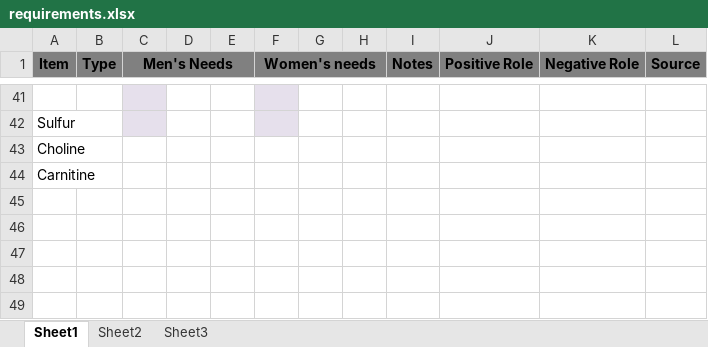
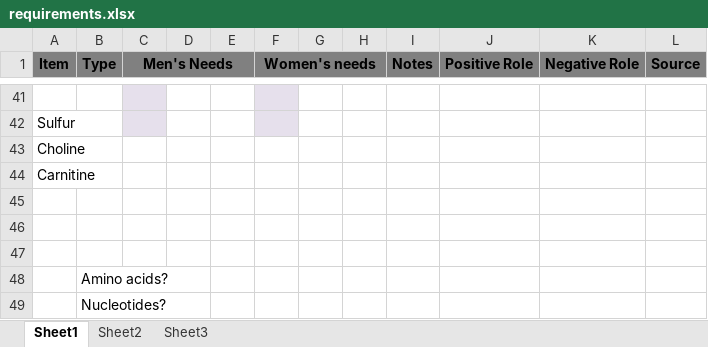
Before and after one commit to mileswang97/food-planning, an Excel workbook: database/requirements.xlsx, sheet Sheet1, drawn as a sheet; only a part is shown, gaps mark what is left out; values as stored, in another font and other column widths than the file's, no borders; the diff names each change by its address in the sheet, - before the commit and + after, or states it on an @@ line.

```diff
--- a/database/requirements.xlsx (sheet Sheet1)
+++ b/database/requirements.xlsx (sheet Sheet1)
+row 45: (empty)
+row 46: (empty)
+row 47: (empty)
+row 48:  | Amino acids?
+row 49:  | Nucleotides?
```
Also changed, not shown: 5 other files.
